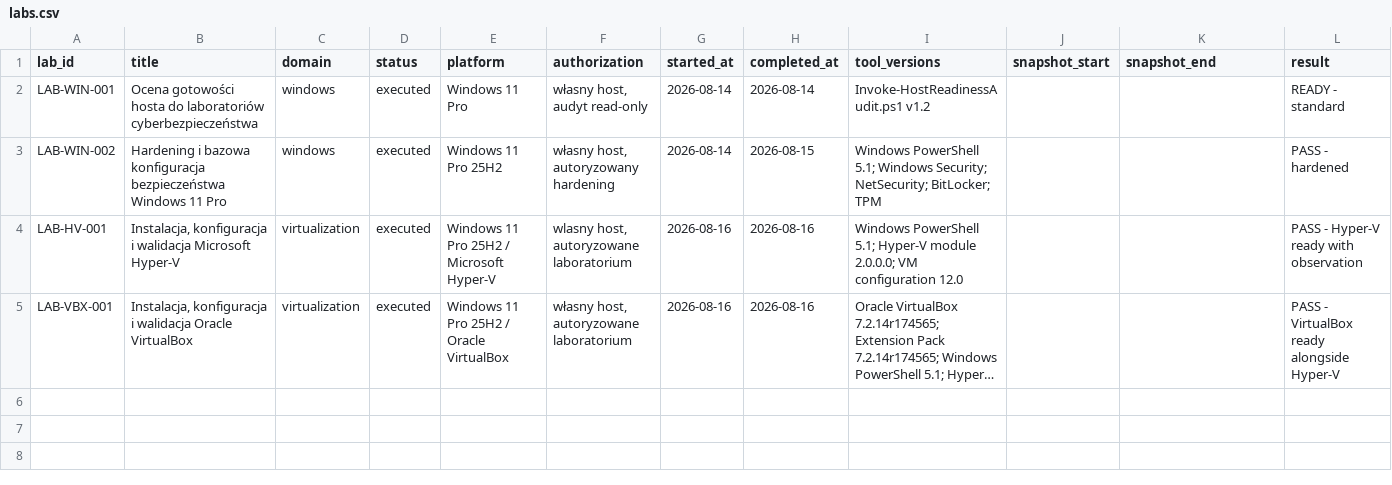
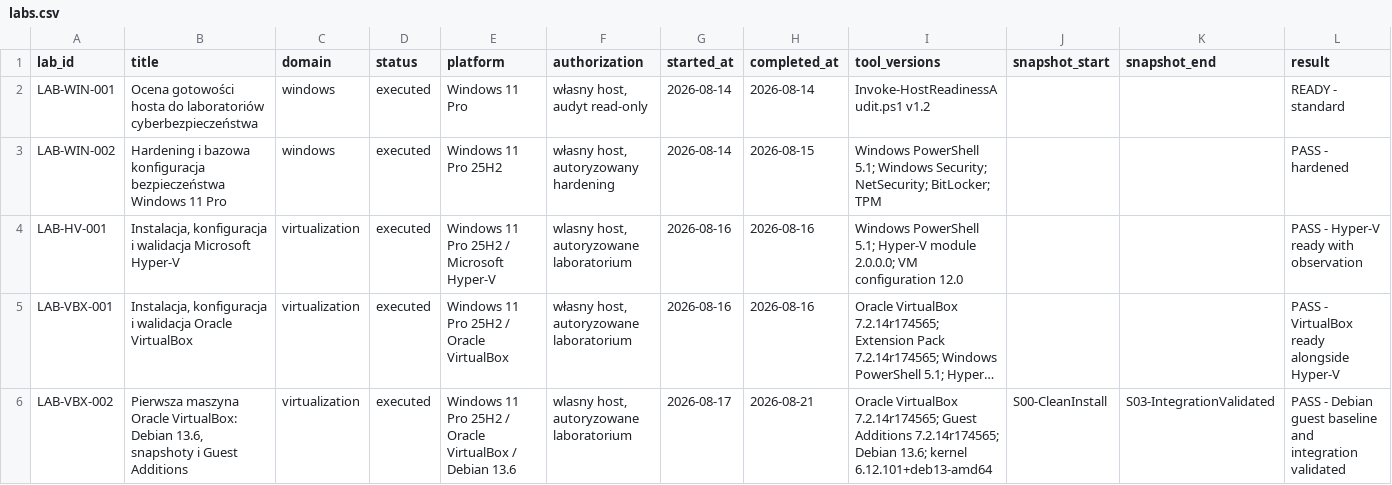
Before and after one commit to ColJops/cybersecurity, a CSV file: 00_admin/registers/labs.csv, drawn as a sheet; only a part is shown; long unchanged cells end in …; rows hold the shown columns only; the diff names each change by its address in the sheet, - before the commit and + after, or states it on an @@ line.

Commit message:
lab(virtualbox): add Debian guest baseline and integration evidence

```diff
--- a/00_admin/registers/labs.csv
+++ b/00_admin/registers/labs.csv
+row 6: LAB-VBX-002 | Pierwsza maszyna Oracle VirtualBox: Debian 13.6, snapshoty i Guest Additions | virtualization | executed | Windows 11 Pro 25H2 / Oracle VirtualBox / Debian 13.6 | wlasny host, autoryzowane laboratorium | 2026-08-17 | 2026-08-21 | Oracle VirtualBox 7.2.14r174565; Guest Additions 7.2.14r174565; Debian 13.6; kernel 6.12.101+deb13-amd64 | S00-CleanInstall | S03-IntegrationValidated | PASS - Debian guest baseline and integration validated
```
Also changed, not shown: 4 other files.
